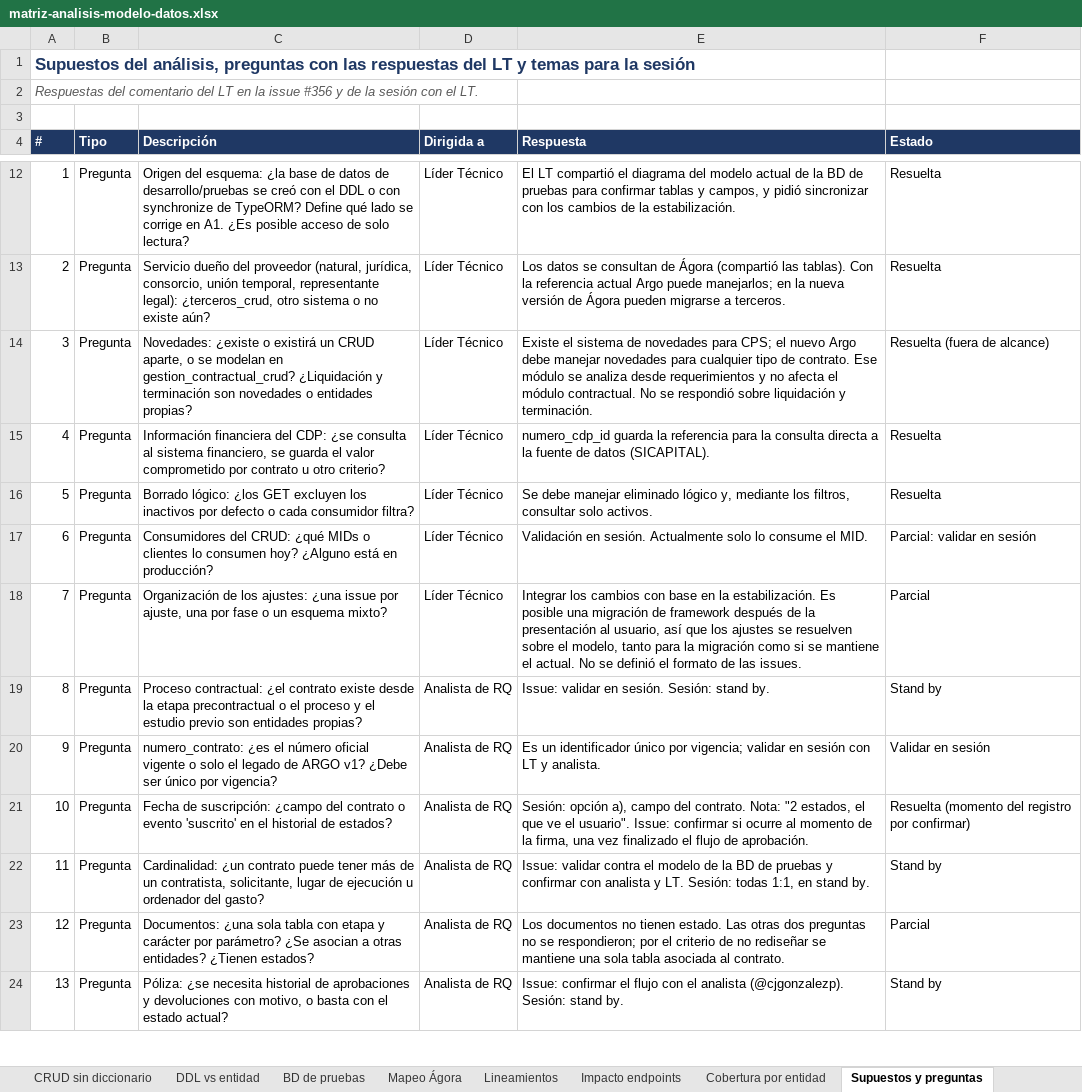
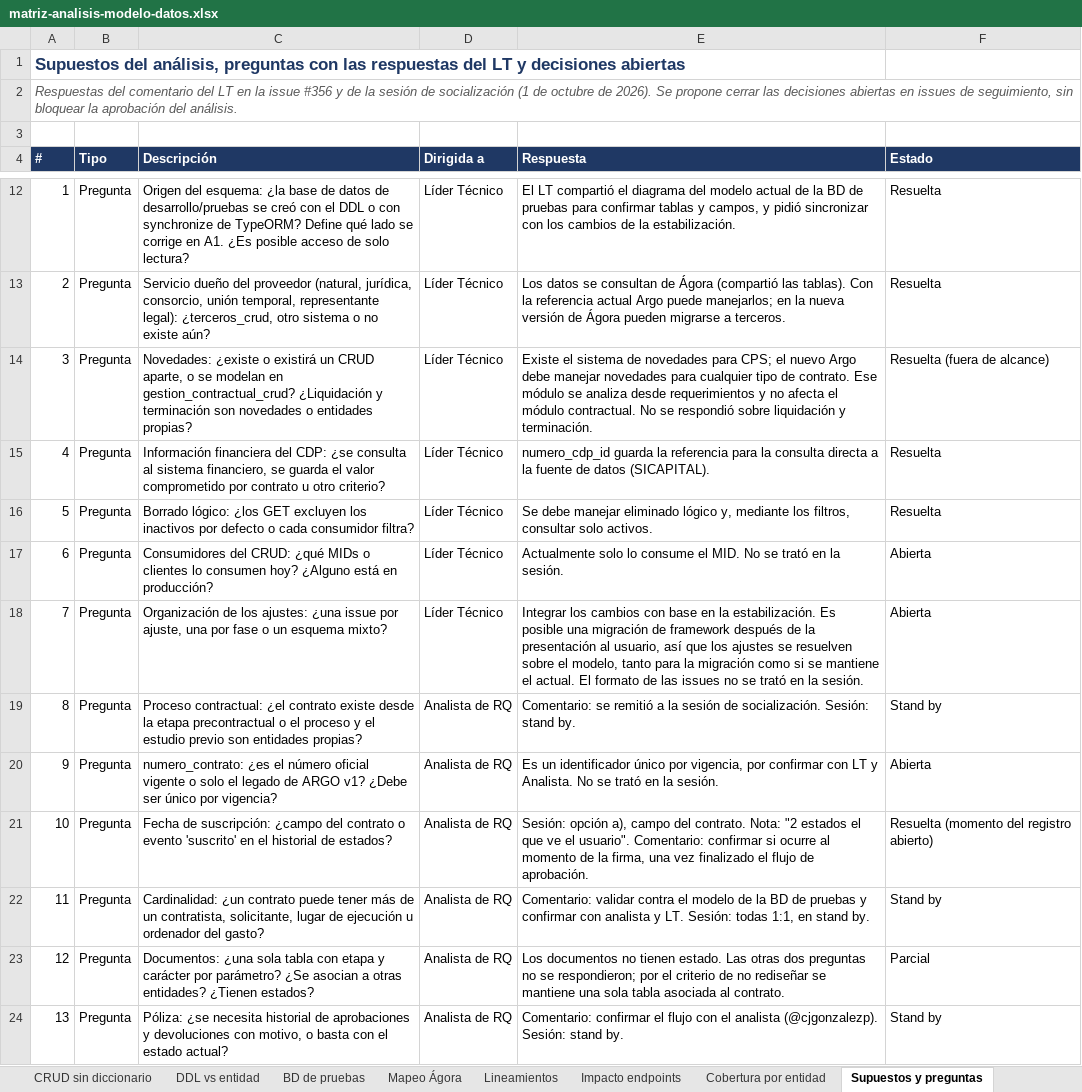
Before and after one commit to udistrital/argo_documentacion, an Excel workbook: gestion-contractual/analisis-modelo-datos/matriz-analisis-modelo-datos.xlsx, sheet Supuestos y preguntas, drawn as a sheet; only a part is shown, gaps mark what is left out; values as stored, in another font and other column widths than the file's, no borders; the diff covers the shown part only; the diff names each change by its address in the sheet, - before the commit and + after, or states it on an @@ line.

Commit message:
docs: se documenta la sesión de socialización y las decisiones abiertas del análisis comparativo

```diff
--- a/gestion-contractual/analisis-modelo-datos/matriz-analisis-modelo-datos.xlsx (sheet Supuestos y preguntas)
+++ b/gestion-contractual/analisis-modelo-datos/matriz-analisis-modelo-datos.xlsx (sheet Supuestos y preguntas)
@@ column A (#) renumbered between rows 1 and 2 @@
-E17 (Respuesta): Validación en sesión. Actualmente solo lo consume el MID.
+E17 (Respuesta): Actualmente solo lo consume el MID. No se trató en la sesión.
-F17 (Estado): Parcial: validar en sesión
+F17 (Estado): Abierta
-E18 (Respuesta): …el actual. No se definió el formato de las issues.
+E18 (Respuesta): …el actual. El formato de las issues no se trató en la sesión.
-F18 (Estado): Parcial
+F18 (Estado): Abierta
-E19 (Respuesta): Issue: validar en sesión. Sesión: stand…
+E19 (Respuesta): Comentario: se remitió a la sesión de socialización. Sesión: stand…
-E20 (Respuesta): …único por vigencia; validar en sesión con LT y analista.
+E20 (Respuesta): …único por vigencia, por confirmar con LT y Analista. No se trató en la sesión.
-F20 (Estado): Validar en sesión
+F20 (Estado): Abierta
-E21 (Respuesta): …Nota: "2 estados, el que ve el usuario". Issue: confirmar si…
+E21 (Respuesta): …Nota: "2 estados el que ve el usuario". Comentario: confirmar si…
-F21 (Estado): Resuelta (momento del registro por confirmar)
+F21 (Estado): Resuelta (momento del registro abierto)
-E22 (Respuesta): Issue: validar contra…
+E22 (Respuesta): Comentario: validar contra…
-E24 (Respuesta): Issue: confirmar el…
+E24 (Respuesta): Comentario: confirmar el…
```
Also changed, not shown: 14 added rows, 12 removed rows and 4 edited cells elsewhere in this sheet, sheet Resumen, sheet Matriz, sheet Impacto endpoints, 4 other files.
